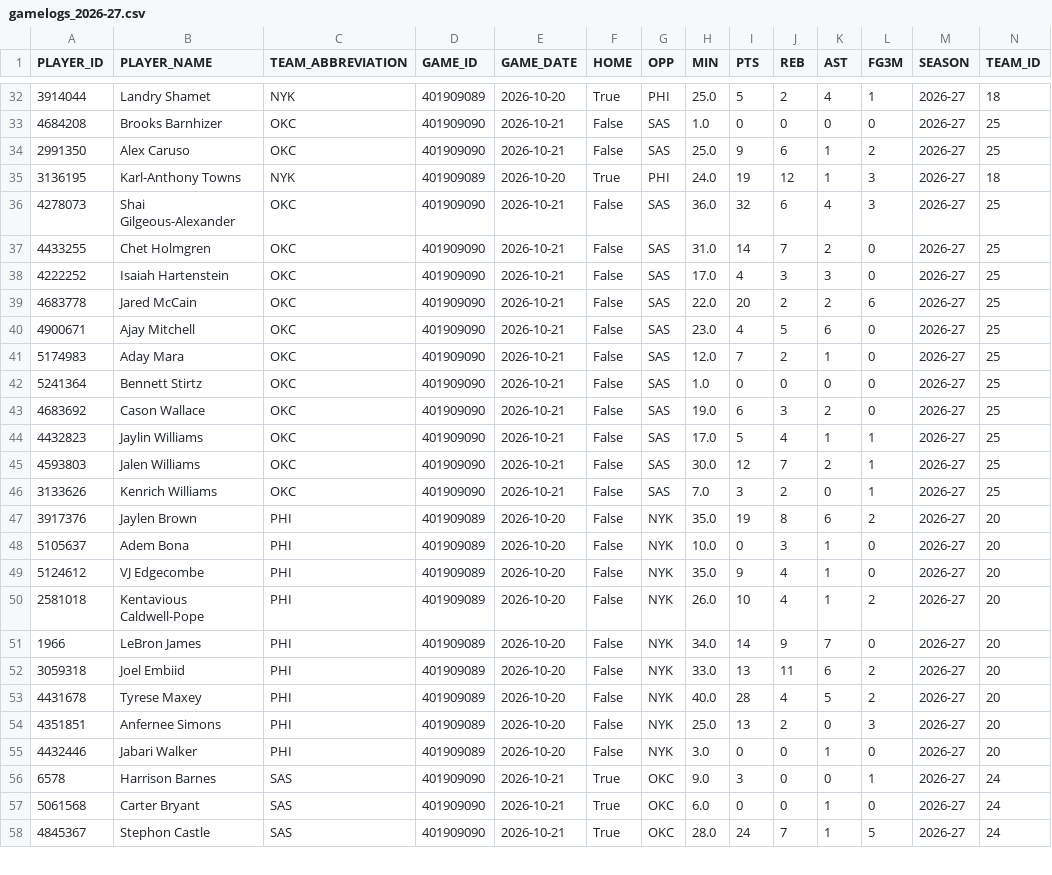
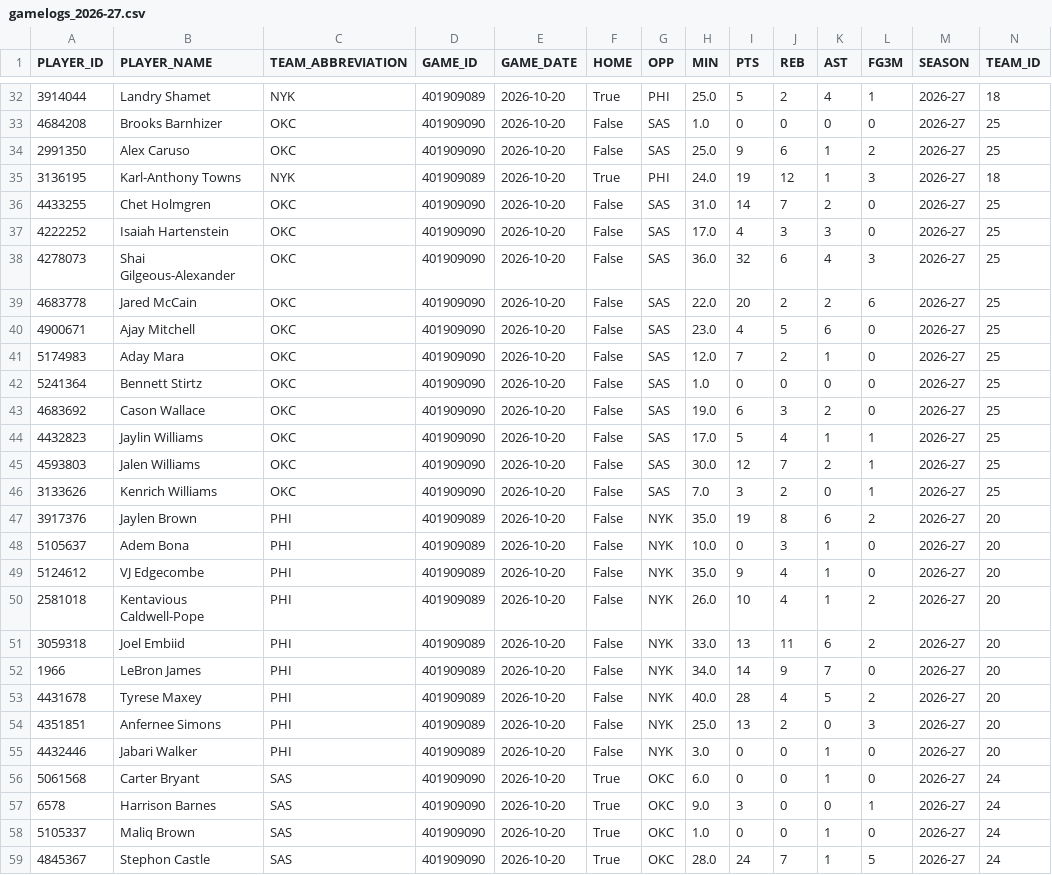
Before and after one commit to KyShiesty919/NBA-Props, a CSV file: data/gamelogs_2026-27.csv, drawn as a sheet; only a part is shown, gaps mark what is left out; the diff covers the shown part only.

```diff
--- a/data/gamelogs_2026-27.csv
+++ b/data/gamelogs_2026-27.csv
@@ -32,16 +32,16 @@ PLAYER_ID,PLAYER_NAME,TEAM_ABBREVIATION,GAME_ID,GAME_DATE,HOME,OPP,MIN,PTS,REB,A
 3914044,Landry Shamet,NYK,401909089,2026-10-20,True,PHI,25.0,5,2,4,1,2026-27,18
-4684208,Brooks Barnhizer,OKC,401909090,2026-10-21,False,SAS,1.0,0,0,0,0,2026-27,25
-2991350,Alex Caruso,OKC,401909090,2026-10-21,False,SAS,25.0,9,6,1,2,2026-27,25
+4684208,Brooks Barnhizer,OKC,401909090,2026-10-20,False,SAS,1.0,0,0,0,0,2026-27,25
+2991350,Alex Caruso,OKC,401909090,2026-10-20,False,SAS,25.0,9,6,1,2,2026-27,25
 3136195,Karl-Anthony Towns,NYK,401909089,2026-10-20,True,PHI,24.0,19,12,1,3,2026-27,18
-4278073,Shai Gilgeous-Alexander,OKC,401909090,2026-10-21,False,SAS,36.0,32,6,4,3,2026-27,25
-4433255,Chet Holmgren,OKC,401909090,2026-10-21,False,SAS,31.0,14,7,2,0,2026-27,25
-4222252,Isaiah Hartenstein,OKC,401909090,2026-10-21,False,SAS,17.0,4,3,3,0,2026-27,25
-4683778,Jared McCain,OKC,401909090,2026-10-21,False,SAS,22.0,20,2,2,6,2026-27,25
-4900671,Ajay Mitchell,OKC,401909090,2026-10-21,False,SAS,23.0,4,5,6,0,2026-27,25
-5174983,Aday Mara,OKC,401909090,2026-10-21,False,SAS,12.0,7,2,1,0,2026-27,25
-5241364,Bennett Stirtz,OKC,401909090,2026-10-21,False,SAS,1.0,0,0,0,0,2026-27,25
-4683692,Cason Wallace,OKC,401909090,2026-10-21,False,SAS,19.0,6,3,2,0,2026-27,25
-4432823,Jaylin Williams,OKC,401909090,2026-10-21,False,SAS,17.0,5,4,1,1,2026-27,25
-4593803,Jalen Williams,OKC,401909090,2026-10-21,False,SAS,30.0,12,7,2,1,2026-27,25
-3133626,Kenrich Williams,OKC,401909090,2026-10-21,False,SAS,7.0,3,2,0,1,2026-27,25
+4433255,Chet Holmgren,OKC,401909090,2026-10-20,False,SAS,31.0,14,7,2,0,2026-27,25
+4222252,Isaiah Hartenstein,OKC,401909090,2026-10-20,False,SAS,17.0,4,3,3,0,2026-27,25
+4278073,Shai Gilgeous-Alexander,OKC,401909090,2026-10-20,False,SAS,36.0,32,6,4,3,2026-27,25
+4683778,Jared McCain,OKC,401909090,2026-10-20,False,SAS,22.0,20,2,2,6,2026-27,25
+4900671,Ajay Mitchell,OKC,401909090,2026-10-20,False,SAS,23.0,4,5,6,0,2026-27,25
+5174983,Aday Mara,OKC,401909090,2026-10-20,False,SAS,12.0,7,2,1,0,2026-27,25
+5241364,Bennett Stirtz,OKC,401909090,2026-10-20,False,SAS,1.0,0,0,0,0,2026-27,25
+4683692,Cason Wallace,OKC,401909090,2026-10-20,False,SAS,19.0,6,3,2,0,2026-27,25
+4432823,Jaylin Williams,OKC,401909090,2026-10-20,False,SAS,17.0,5,4,1,1,2026-27,25
+4593803,Jalen Williams,OKC,401909090,2026-10-20,False,SAS,30.0,12,7,2,1,2026-27,25
+3133626,Kenrich Williams,OKC,401909090,2026-10-20,False,SAS,7.0,3,2,0,1,2026-27,25
 3917376,Jaylen Brown,PHI,401909089,2026-10-20,False,NYK,35.0,19,8,6,2,2026-27,20
@@ -50,4 +50,4 @@ PLAYER_ID,PLAYER_NAME,TEAM_ABBREVIATION,GAME_ID,GAME_DATE,HOME,OPP,MIN,PTS,REB,A
 2581018,Kentavious Caldwell-Pope,PHI,401909089,2026-10-20,False,NYK,26.0,10,4,1,2,2026-27,20
+3059318,Joel Embiid,PHI,401909089,2026-10-20,False,NYK,33.0,13,11,6,2,2026-27,20
 1966,LeBron James,PHI,401909089,2026-10-20,False,NYK,34.0,14,9,7,0,2026-27,20
-3059318,Joel Embiid,PHI,401909089,2026-10-20,False,NYK,33.0,13,11,6,2,2026-27,20
 4431678,Tyrese Maxey,PHI,401909089,2026-10-20,False,NYK,40.0,28,4,5,2,2026-27,20
@@ -55,4 +55,5 @@ PLAYER_ID,PLAYER_NAME,TEAM_ABBREVIATION,GAME_ID,GAME_DATE,HOME,OPP,MIN,PTS,REB,A
 4432446,Jabari Walker,PHI,401909089,2026-10-20,False,NYK,3.0,0,0,1,0,2026-27,20
-6578,Harrison Barnes,SAS,401909090,2026-10-21,True,OKC,9.0,3,0,0,1,2026-27,24
-5061568,Carter Bryant,SAS,401909090,2026-10-21,True,OKC,6.0,0,0,1,0,2026-27,24
-4845367,Stephon Castle,SAS,401909090,2026-10-21,True,OKC,28.0,24,7,1,5,2026-27,24
+5061568,Carter Bryant,SAS,401909090,2026-10-20,True,OKC,6.0,0,0,1,0,2026-27,24
+6578,Harrison Barnes,SAS,401909090,2026-10-20,True,OKC,9.0,3,0,0,1,2026-27,24
+5105337,Maliq Brown,SAS,401909090,2026-10-20,True,OKC,1.0,0,0,1,0,2026-27,24
+4845367,Stephon Castle,SAS,401909090,2026-10-20,True,OKC,28.0,24,7,1,5,2026-27,24
```
Also changed, not shown: 1 added row, 2 removed rows, 9 moved rows and 30 edited cells elsewhere in this file, 8 other files.
